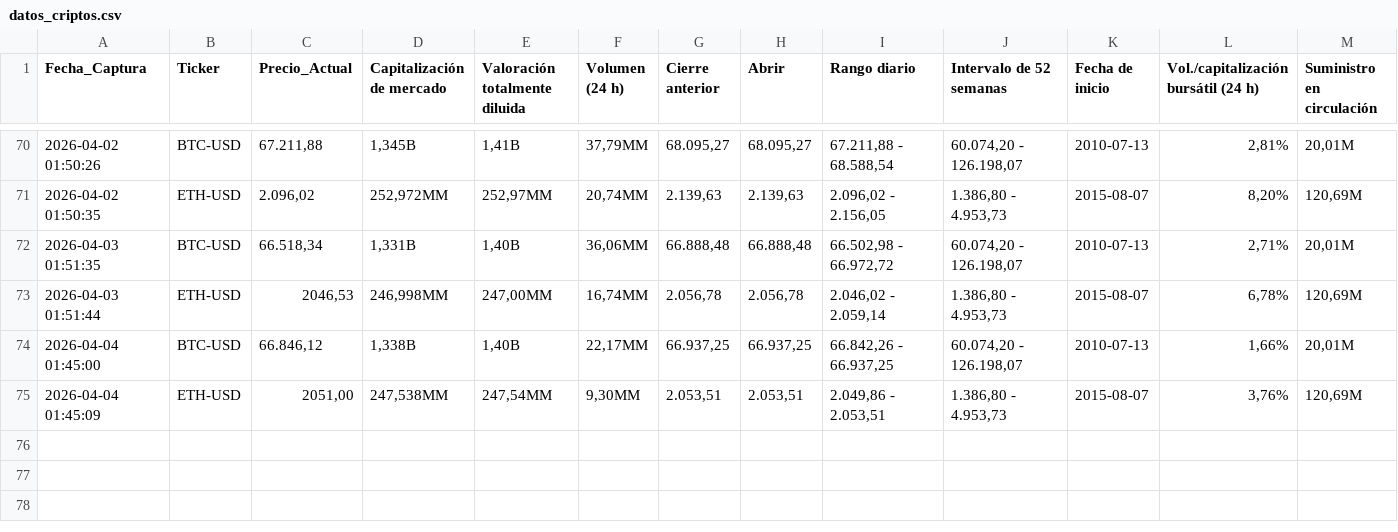
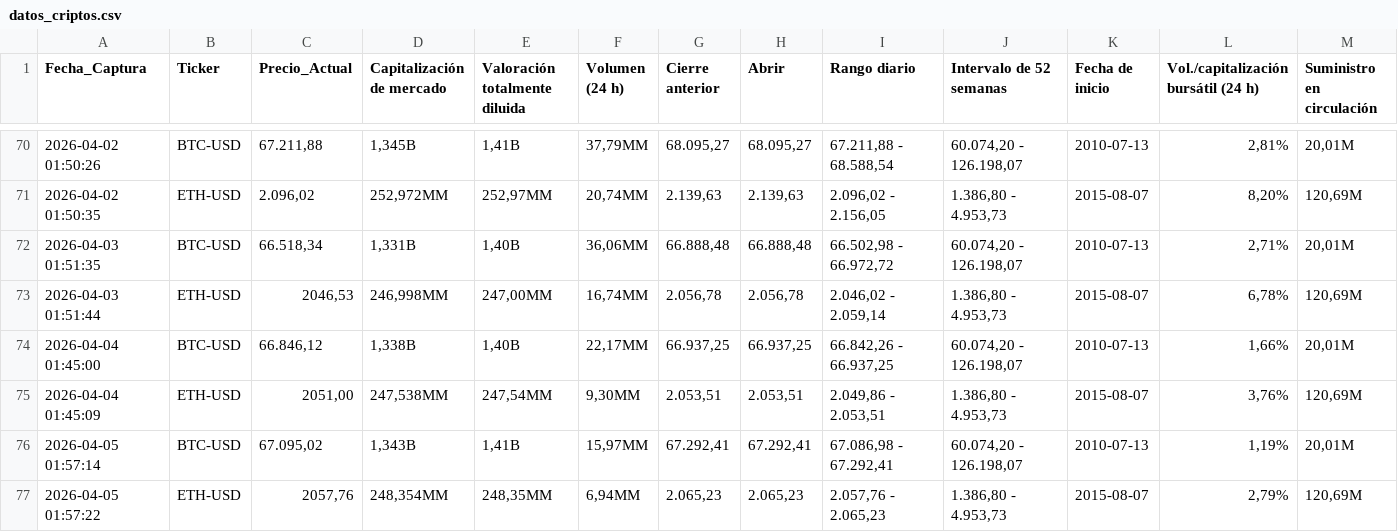
Before and after one commit to sergey0132/yahoo-finance-scraper, a CSV file: datos_criptos.csv, drawn as a sheet; only a part is shown, gaps mark what is left out; rows hold the shown columns only; the diff names each change by its address in the sheet, - before the commit and + after, or states it on an @@ line.

```diff
--- a/datos_criptos.csv
+++ b/datos_criptos.csv
+row 76: 2026-04-05 01:57:14 | BTC-USD | 67.095,02 | 1,343B | 1,41B | 15,97MM | 67.292,41 | 67.292,41 | 67.086,98 - 67.292,41 | 60.074,20 - 126.198,07 | 2010-07-13 | 1,19% | 20,01M
+row 77: 2026-04-05 01:57:22 | ETH-USD | 2057,76 | 248,354MM | 248,35MM | 6,94MM | 2.065,23 | 2.065,23 | 2.057,76 - 2.065,23 | 1.386,80 - 4.953,73 | 2015-08-07 | 2,79% | 120,69M
```
Also changed, not shown: datos_acciones.csv, datos_divisas.csv.
